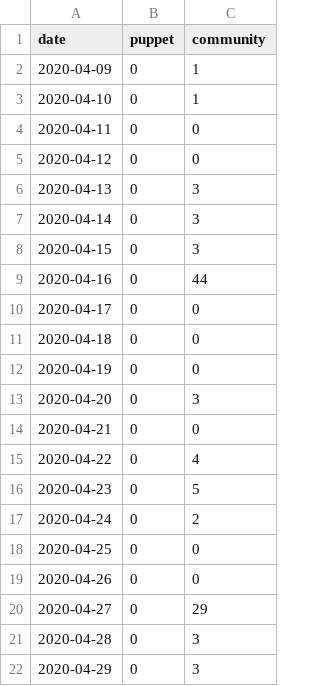
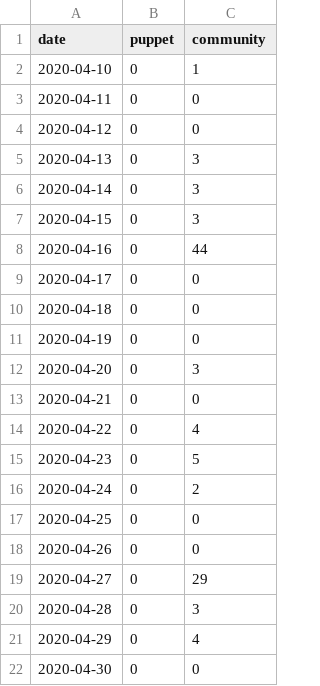
Before and after one commit to terrorizer1980/community_management, a CSV file: created_per_day.csv, drawn as a sheet.

```diff
--- a/created_per_day.csv
+++ b/created_per_day.csv
@@ -1,3 +1,2 @@
 date,puppet,community
-2020-04-09,0,1
 2020-04-10,0,1
@@ -21,2 +20,3 @@ date,puppet,community
 2020-04-28,0,3
-2020-04-29,0,3
+2020-04-29,0,4
+2020-04-30,0,0
```
Also changed, not shown: 13 other files.
